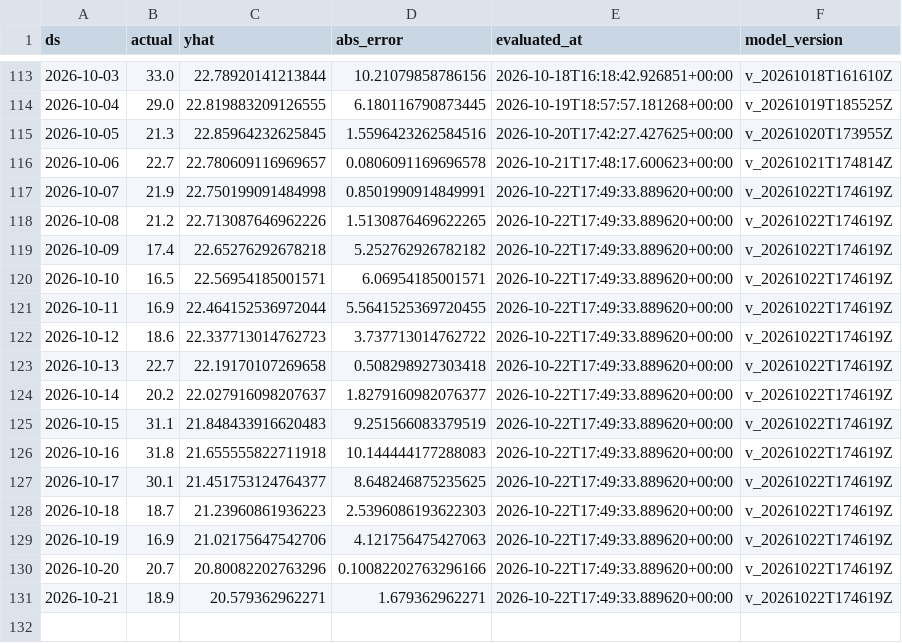
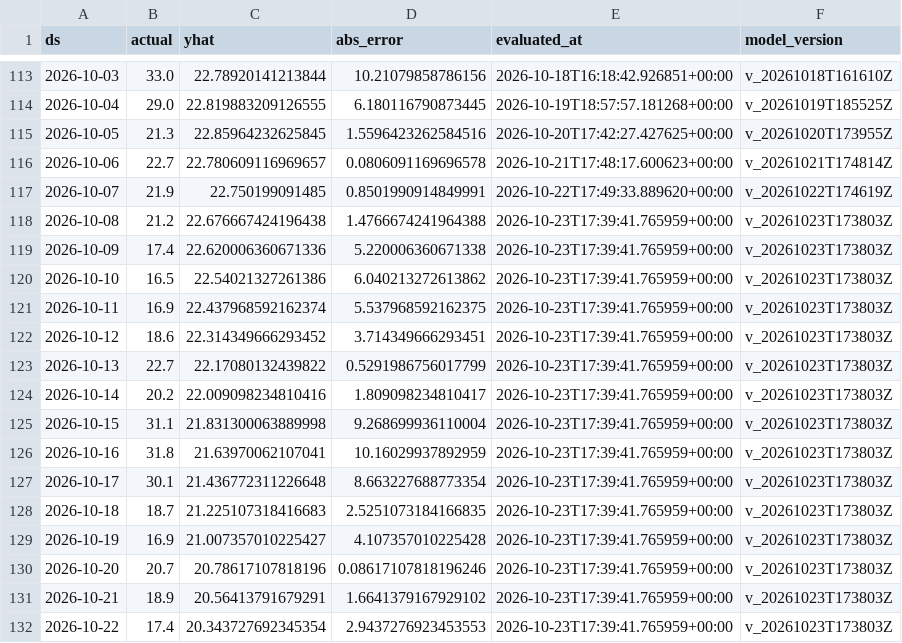
Before and after one commit to rohanc27/weather-forecast-mlops, a CSV file: monitoring/san_francisco_predictions.csv, drawn as a sheet; only a part is shown, gaps mark what is left out.

```diff
--- a/monitoring/san_francisco_predictions.csv
+++ b/monitoring/san_francisco_predictions.csv
@@ -116,16 +116,17 @@ ds,actual,yhat,abs_error,evaluated_at,model_version
 2026-10-06,22.7,22.780609116969657,0.0806091169696578,2026-10-21T17:48:17.600623+00:00,v_20261021T174814Z
-2026-10-07,21.9,22.750199091484998,0.8501990914849991,2026-10-22T17:49:33.889620+00:00,v_20261022T174619Z
-2026-10-08,21.2,22.713087646962226,1.5130876469622265,2026-10-22T17:49:33.889620+00:00,v_20261022T174619Z
-2026-10-09,17.4,22.65276292678218,5.252762926782182,2026-10-22T17:49:33.889620+00:00,v_20261022T174619Z
-2026-10-10,16.5,22.56954185001571,6.06954185001571,2026-10-22T17:49:33.889620+00:00,v_20261022T174619Z
-2026-10-11,16.9,22.464152536972044,5.5641525369720455,2026-10-22T17:49:33.889620+00:00,v_20261022T174619Z
-2026-10-12,18.6,22.337713014762723,3.737713014762722,2026-10-22T17:49:33.889620+00:00,v_20261022T174619Z
-2026-10-13,22.7,22.19170107269658,0.508298927303418,2026-10-22T17:49:33.889620+00:00,v_20261022T174619Z
-2026-10-14,20.2,22.027916098207637,1.8279160982076377,2026-10-22T17:49:33.889620+00:00,v_20261022T174619Z
-2026-10-15,31.1,21.848433916620483,9.251566083379519,2026-10-22T17:49:33.889620+00:00,v_20261022T174619Z
-2026-10-16,31.8,21.655555822711918,10.144444177288083,2026-10-22T17:49:33.889620+00:00,v_20261022T174619Z
-2026-10-17,30.1,21.451753124764377,8.648246875235625,2026-10-22T17:49:33.889620+00:00,v_20261022T174619Z
-2026-10-18,18.7,21.23960861936223,2.5396086193622303,2026-10-22T17:49:33.889620+00:00,v_20261022T174619Z
-2026-10-19,16.9,21.02175647542706,4.121756475427063,2026-10-22T17:49:33.889620+00:00,v_20261022T174619Z
-2026-10-20,20.7,20.80082202763296,0.10082202763296166,2026-10-22T17:49:33.889620+00:00,v_20261022T174619Z
-2026-10-21,18.9,20.579362962271,1.679362962271,2026-10-22T17:49:33.889620+00:00,v_20261022T174619Z
+2026-10-07,21.9,22.750199091485,0.8501990914849991,2026-10-22T17:49:33.889620+00:00,v_20261022T174619Z
+2026-10-08,21.2,22.676667424196438,1.4766674241964388,2026-10-23T17:39:41.765959+00:00,v_20261023T173803Z
+2026-10-09,17.4,22.620006360671336,5.220006360671338,2026-10-23T17:39:41.765959+00:00,v_20261023T173803Z
+2026-10-10,16.5,22.54021327261386,6.040213272613862,2026-10-23T17:39:41.765959+00:00,v_20261023T173803Z
+2026-10-11,16.9,22.437968592162374,5.537968592162375,2026-10-23T17:39:41.765959+00:00,v_20261023T173803Z
+2026-10-12,18.6,22.314349666293452,3.714349666293451,2026-10-23T17:39:41.765959+00:00,v_20261023T173803Z
+2026-10-13,22.7,22.17080132439822,0.5291986756017799,2026-10-23T17:39:41.765959+00:00,v_20261023T173803Z
+2026-10-14,20.2,22.009098234810416,1.809098234810417,2026-10-23T17:39:41.765959+00:00,v_20261023T173803Z
+2026-10-15,31.1,21.831300063889998,9.268699936110004,2026-10-23T17:39:41.765959+00:00,v_20261023T173803Z
+2026-10-16,31.8,21.63970062107041,10.16029937892959,2026-10-23T17:39:41.765959+00:00,v_20261023T173803Z
+2026-10-17,30.1,21.436772311226648,8.663227688773354,2026-10-23T17:39:41.765959+00:00,v_20261023T173803Z
+2026-10-18,18.7,21.225107318416683,2.5251073184166835,2026-10-23T17:39:41.765959+00:00,v_20261023T173803Z
+2026-10-19,16.9,21.007357010225427,4.107357010225428,2026-10-23T17:39:41.765959+00:00,v_20261023T173803Z
+2026-10-20,20.7,20.78617107818196,0.08617107818196246,2026-10-23T17:39:41.765959+00:00,v_20261023T173803Z
+2026-10-21,18.9,20.56413791679291,1.6641379167929102,2026-10-23T17:39:41.765959+00:00,v_20261023T173803Z
+2026-10-22,17.4,20.343727692345354,2.9437276923453553,2026-10-23T17:39:41.765959+00:00,v_20261023T173803Z
```
Also changed, not shown: monitoring/los_angeles_predictions.csv, monitoring/mountain_view_predictions.csv, 7 other files.
